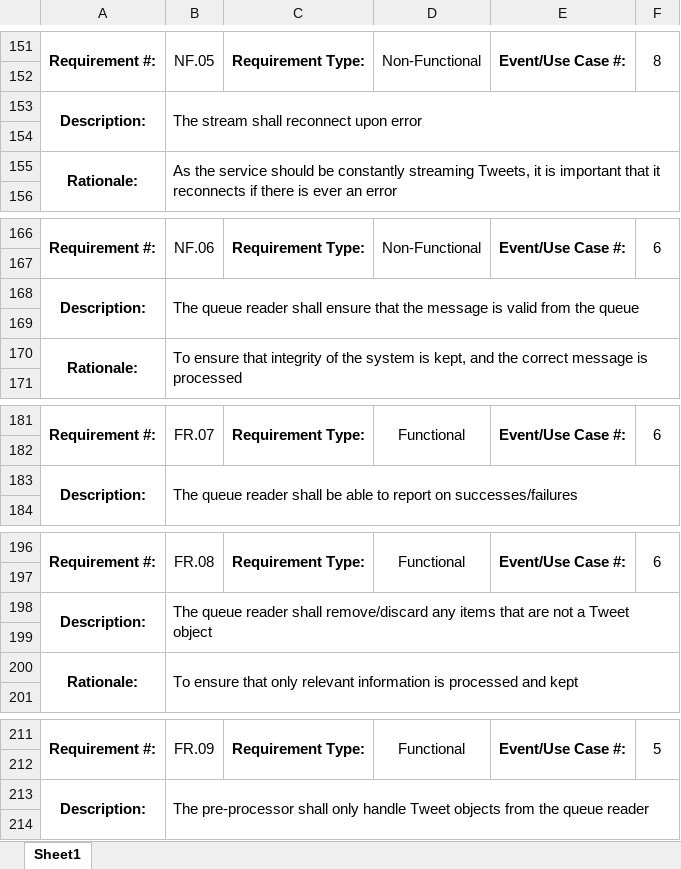
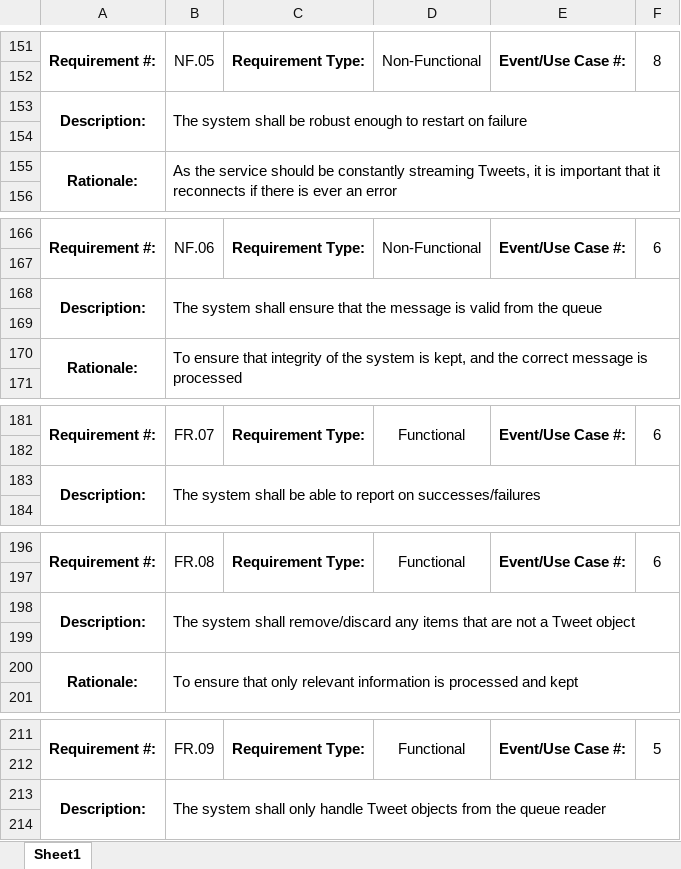
Before and after one commit to Thomas-Franklin/Tweet-Classification, an Excel workbook: documentation/volere_shells.xlsx, sheet Sheet1, drawn as a sheet; only a part is shown, gaps mark what is left out; values as stored, in another font and other column widths than the file's, no borders; the diff covers the shown part only; the diff names each change by its address in the sheet, - before the commit and + after, or states it on an @@ line.

```diff
--- a/documentation/volere_shells.xlsx (sheet Sheet1)
+++ b/documentation/volere_shells.xlsx (sheet Sheet1)
-B153: The stream shall reconnect upon error
+B153: The system shall be robust enough to restart on failure
-B168: The queue reader shall ensure…
+B168: The system shall ensure…
-B183: The queue reader shall be…
+B183: The system shall be…
-B198: The queue reader shall remove/discard…
+B198: The system shall remove/discard…
-B213: The pre-processor shall only…
+B213: The system shall only…
```
Also changed, not shown: 25 edited cells elsewhere in this sheet, 4 other files.
